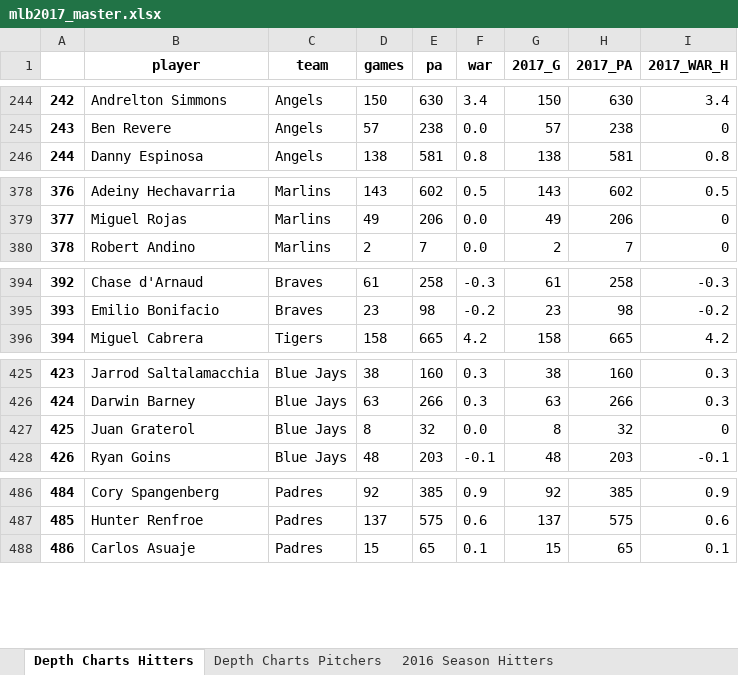
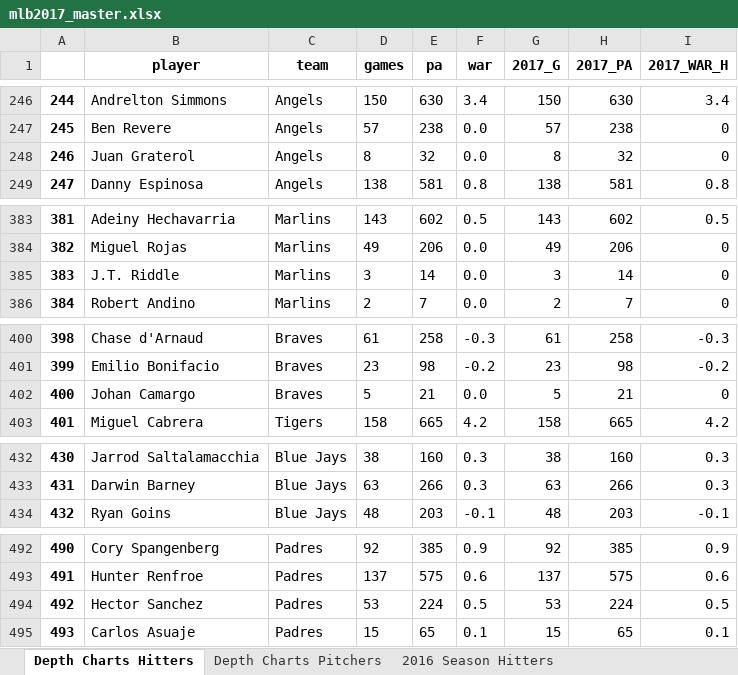
Before and after one commit to mtodisco10/daily_baseball, an Excel workbook: mlb2017_master.xlsx, sheet Depth Charts Hitters, drawn as a sheet; only a part is shown, gaps mark what is left out; values as stored, in another font and other column widths than the file's, no borders; removed rows and columns are numbered as before the commit, all else as after; the diff covers the shown part only; the diff names each change by its address in the sheet, - before the commit and + after, or states it on an @@ line.

```diff
--- a/mlb2017_master.xlsx (sheet Depth Charts Hitters)
+++ b/mlb2017_master.xlsx (sheet Depth Charts Hitters)
@@ column A renumbered from row 4 down @@
+row 248: 246 | Juan Graterol | Angels | 8 | 32 | 0.0 | 8 | 32 | 0
+row 385: 383 | J.T. Riddle | Marlins | 3 | 14 | 0.0 | 3 | 14 | 0
+row 402: 400 | Johan Camargo | Braves | 5 | 21 | 0.0 | 5 | 21 | 0
-row 427: 425 | Juan Graterol | Blue Jays | 8 | 32 | 0.0 | 8 | 32 | 0
+row 494: 492 | Hector Sanchez | Padres | 53 | 224 | 0.5 | 53 | 224 | 0.5
```
Also changed, not shown: 7 added rows and 3 removed rows elsewhere in this sheet, sheet Depth Charts Pitchers, sheet 2016 Season Pitchers, 1 other file.
